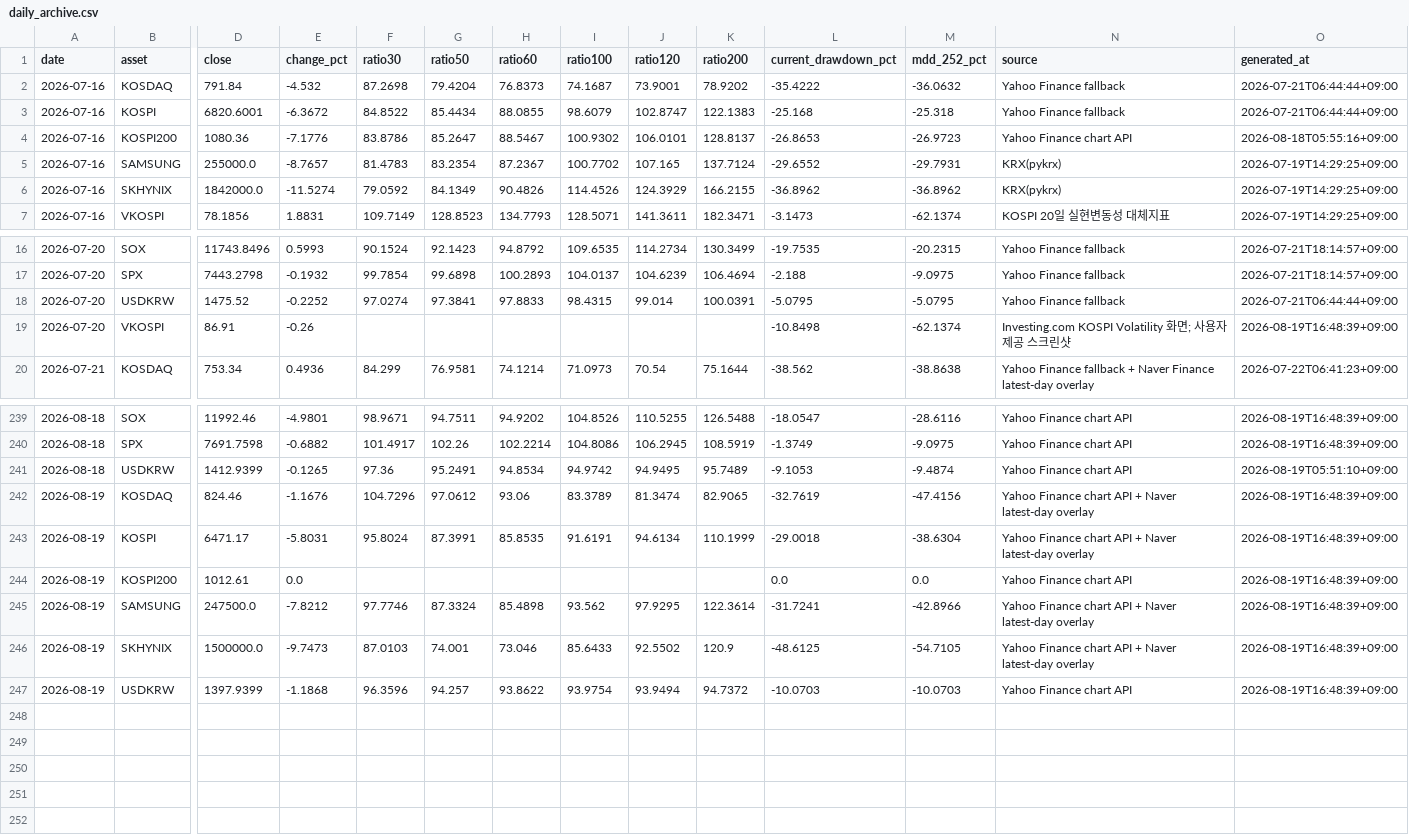
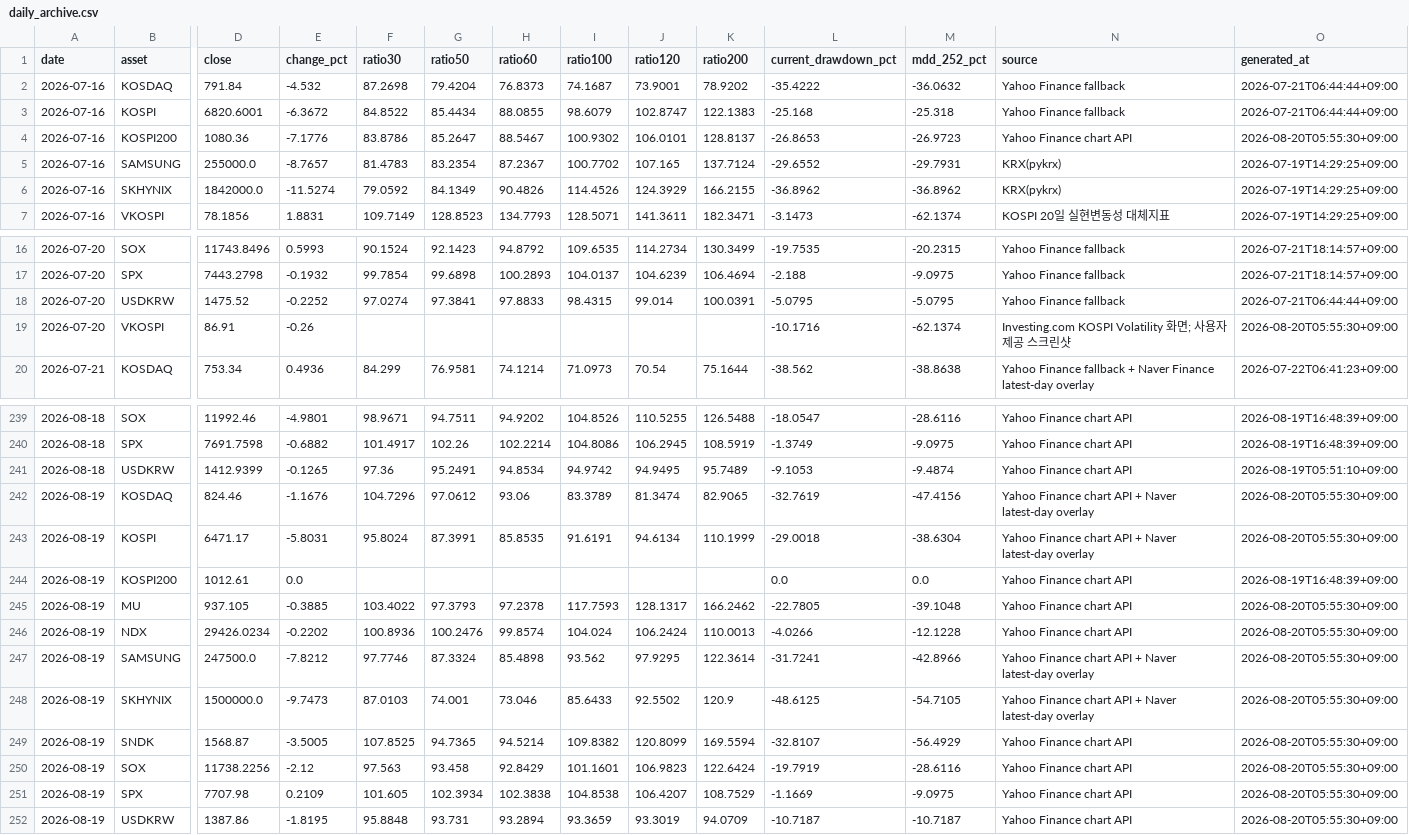
Before and after one commit to JungMin-4287/global-macro-korea-regime-dashboard, a CSV file: docs/data/daily_archive.csv, drawn as a sheet; only a part is shown, gaps mark what is left out; removed rows and columns are numbered as before the commit, all else as after; rows hold the shown columns only; the diff names each change by its address in the sheet, - before the commit and + after, or states it on an @@ line.

```diff
--- a/docs/data/daily_archive.csv
+++ b/docs/data/daily_archive.csv
-O4 (generated_at): 2026-08-18T05:55:16+09:00
+O4 (generated_at): 2026-08-20T05:55:30+09:00
-L19 (current_drawdown_pct): -10.8498
+L19 (current_drawdown_pct): -10.1716
-O19 (generated_at): 2026-08-19T16:48:39+09:00
+O19 (generated_at): 2026-08-20T05:55:30+09:00
-O242:O243 (generated_at): 2026-08-19T16:48:39+09:00
+O242:O243 (generated_at): 2026-08-20T05:55:30+09:00
+row 245: 2026-08-19 | MU | 937.105 | -0.3885 | 103.4022 | 97.3793 | 97.2378 | 117.7593 | 128.1317 | 166.2462 | -22.7805 | -39.1048 | Yahoo Finance chart API | 2026-08-20T05:55:30+09:00
+row 246: 2026-08-19 | NDX | 29426.0234 | -0.2202 | 100.8936 | 100.2476 | 99.8574 | 104.024 | 106.2424 | 110.0013 | -4.0266 | -12.1228 | Yahoo Finance chart API | 2026-08-20T05:55:30+09:00
-O247:O248 (generated_at): 2026-08-19T16:48:39+09:00
+O247:O248 (generated_at): 2026-08-20T05:55:30+09:00
-row 247: 2026-08-19 | USDKRW | 1397.9399 | -1.1868 | 96.3596 | 94.257 | 93.8622 | 93.9754 | 93.9494 | 94.7372 | -10.0703 | -10.0703 | Yahoo Finance chart API | 2026-08-19T16:48:39+09:00
+row 249: 2026-08-19 | SNDK | 1568.87 | -3.5005 | 107.8525 | 94.7365 | 94.5214 | 109.8382 | 120.8099 | 169.5594 | -32.8107 | -56.4929 | Yahoo Finance chart API | 2026-08-20T05:55:30+09:00
+row 250: 2026-08-19 | SOX | 11738.2256 | -2.12 | 97.563 | 93.458 | 92.8429 | 101.1601 | 106.9823 | 122.6424 | -19.7919 | -28.6116 | Yahoo Finance chart API | 2026-08-20T05:55:30+09:00
+row 251: 2026-08-19 | SPX | 7707.98 | 0.2109 | 101.605 | 102.3934 | 102.3838 | 104.8538 | 106.4207 | 108.7529 | -1.1669 | -9.0975 | Yahoo Finance chart API | 2026-08-20T05:55:30+09:00
+row 252: 2026-08-19 | USDKRW | 1387.86 | -1.8195 | 95.8848 | 93.731 | 93.2894 | 93.3659 | 93.3019 | 94.0709 | -10.7187 | -10.7187 | Yahoo Finance chart API | 2026-08-20T05:55:30+09:00
```
Also changed, not shown: docs/data/correction_flow_map.csv, docs/data/foreign_net_buy_history.csv, 4 other files.
